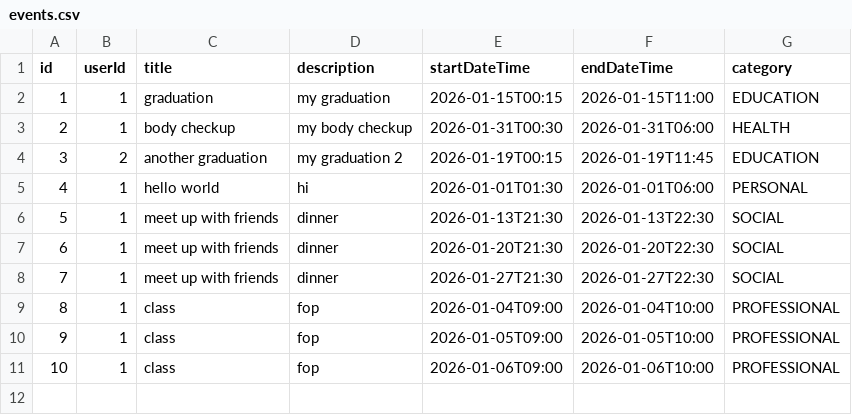
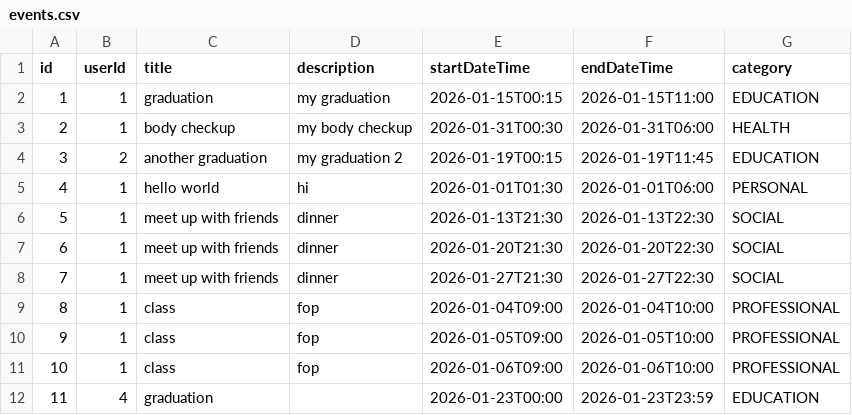
Before and after one commit to DiamondIvan/calendar_app, a CSV file: backend/csvFiles/events.csv, drawn as a sheet.

```diff
--- a/backend/csvFiles/events.csv
+++ b/backend/csvFiles/events.csv
@@ -11 +11,2 @@ id,userId,title,description,startDateTime,endDateTime,category
 10,1,class,fop,2026-01-06T09:00,2026-01-06T10:00,PROFESSIONAL
+11,4,graduation,,2026-01-23T00:00,2026-01-23T23:59,EDUCATION
```
Also changed, not shown: 5 other files.
